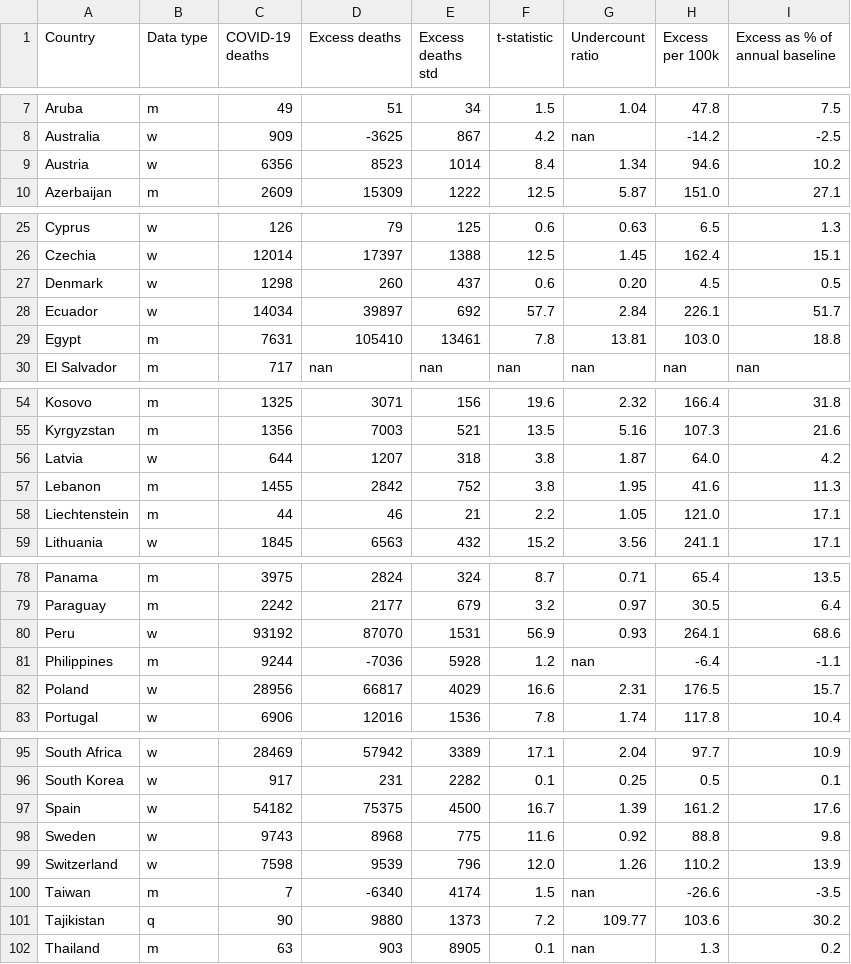
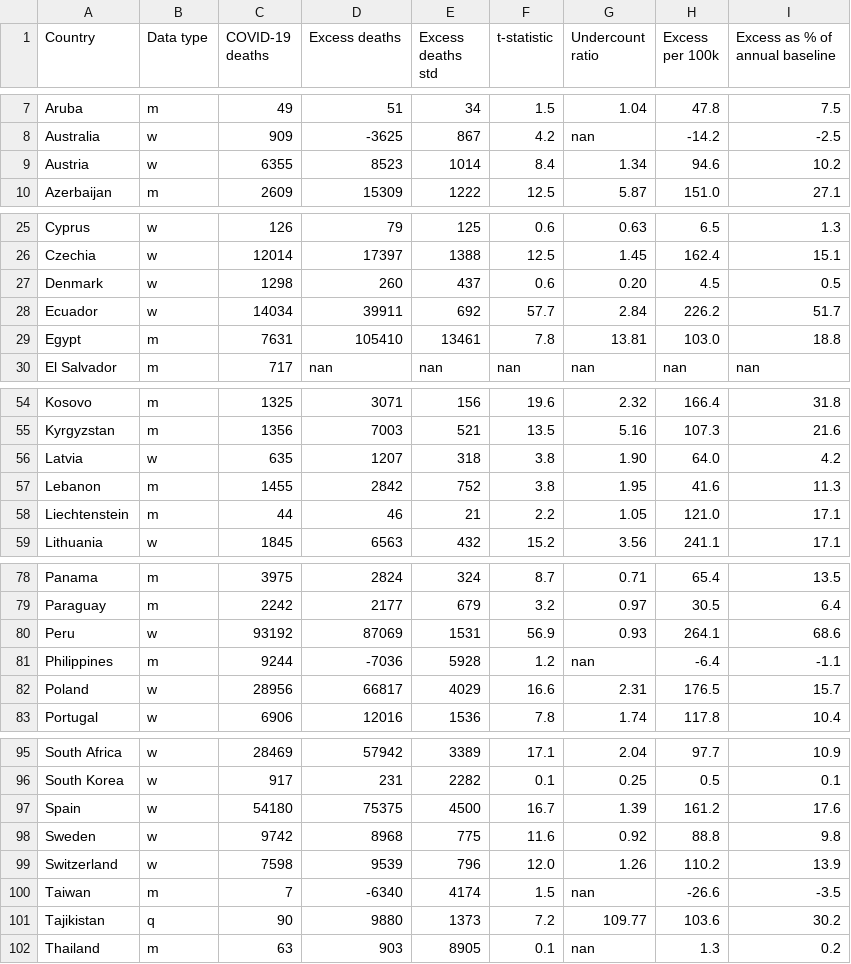
Before and after one commit to dkobak/excess-mortality, a CSV file: excess-mortality-2020.csv, drawn as a sheet; only a part is shown, gaps mark what is left out.

```diff
--- a/excess-mortality-2020.csv
+++ b/excess-mortality-2020.csv
@@ -8,3 +8,3 @@ Aruba,m,49,51,34,1.5,1.04,47.8,7.5
 Australia,w,909,-3625,867,4.2,nan,-14.2,-2.5
-Austria,w,6356,8523,1014,8.4,1.34,94.6,10.2
+Austria,w,6355,8523,1014,8.4,1.34,94.6,10.2
 Azerbaijan,m,2609,15309,1222,12.5,5.87,151.0,27.1
@@ -27,3 +27,3 @@ Czechia,w,12014,17397,1388,12.5,1.45,162.4,15.1
 Denmark,w,1298,260,437,0.6,0.20,4.5,0.5
-Ecuador,w,14034,39897,692,57.7,2.84,226.1,51.7
+Ecuador,w,14034,39911,692,57.7,2.84,226.2,51.7
 Egypt,m,7631,105410,13461,7.8,13.81,103.0,18.8
@@ -55,3 +55,3 @@ Kosovo,m,1325,3071,156,19.6,2.32,166.4,31.8
 Kyrgyzstan,m,1356,7003,521,13.5,5.16,107.3,21.6
-Latvia,w,644,1207,318,3.8,1.87,64.0,4.2
+Latvia,w,635,1207,318,3.8,1.90,64.0,4.2
 Lebanon,m,1455,2842,752,3.8,1.95,41.6,11.3
@@ -79,3 +79,3 @@ Panama,m,3975,2824,324,8.7,0.71,65.4,13.5
 Paraguay,m,2242,2177,679,3.2,0.97,30.5,6.4
-Peru,w,93192,87070,1531,56.9,0.93,264.1,68.6
+Peru,w,93192,87069,1531,56.9,0.93,264.1,68.6
 Philippines,m,9244,-7036,5928,1.2,nan,-6.4,-1.1
@@ -96,4 +96,4 @@ South Africa,w,28469,57942,3389,17.1,2.04,97.7,10.9
 South Korea,w,917,231,2282,0.1,0.25,0.5,0.1
-Spain,w,54182,75375,4500,16.7,1.39,161.2,17.6
-Sweden,w,9743,8968,775,11.6,0.92,88.8,9.8
+Spain,w,54180,75375,4500,16.7,1.39,161.2,17.6
+Sweden,w,9742,8968,775,11.6,0.92,88.8,9.8
 Switzerland,w,7598,9539,796,12.0,1.26,110.2,13.9
```
Also changed, not shown: excess-mortality-timeseries.csv, excess-mortality.csv, 23 other files.
